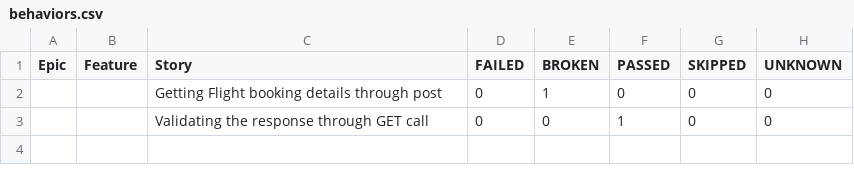
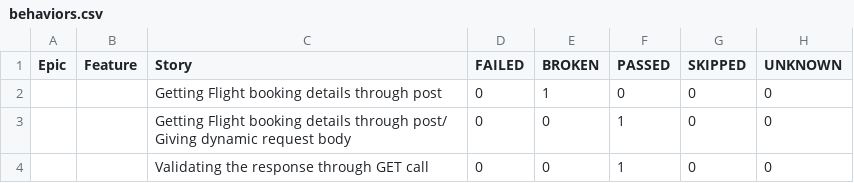
Before and after one commit to rekharun2319/APIAlmosafer, a CSV file: allure-report/data/behaviors.csv, drawn as a sheet; the diff names each change by its address in the sheet, - before the commit and + after, or states it on an @@ line.

```diff
--- a/allure-report/data/behaviors.csv
+++ b/allure-report/data/behaviors.csv
+row 3:  |  | Getting Flight booking details through post/ Giving dynamic request body | 0 | 0 | 1 | 0 | 0
```
Also changed, not shown: allure-report/data/suites.csv, 21 other files.
